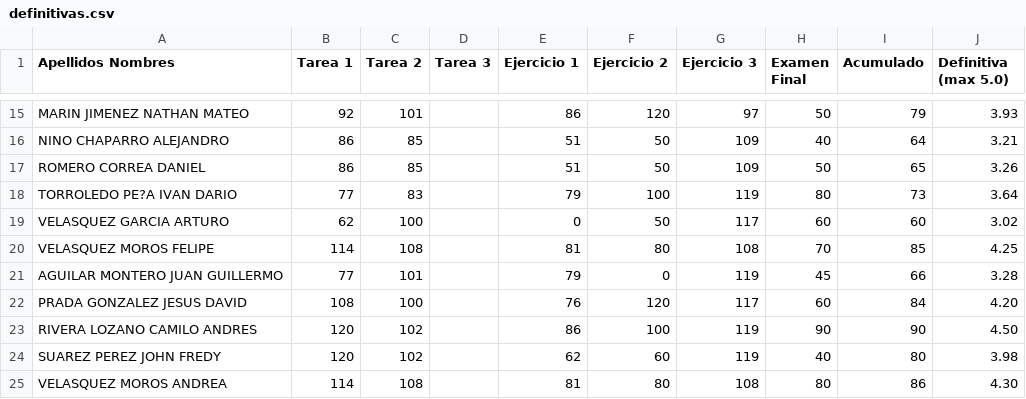
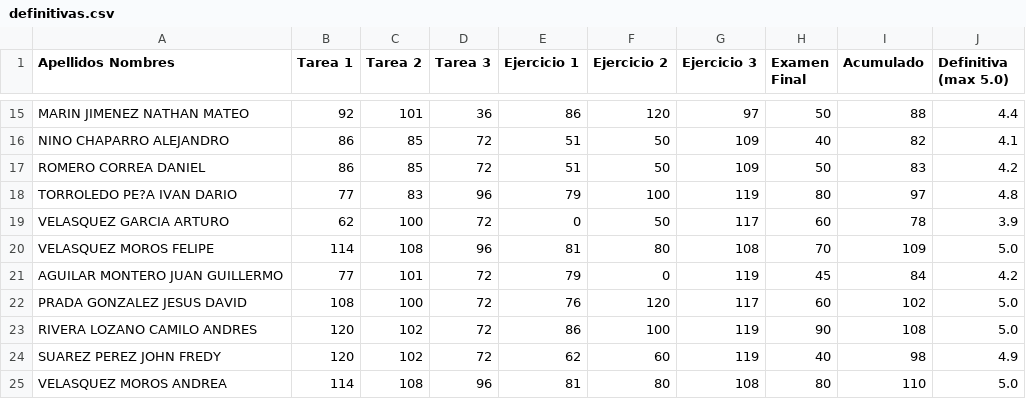
Before and after one commit to ComputoCienciasUniandes/MetodosComputacionalesAvanzados, a CSV file: grades/201710/definitivas.csv, drawn as a sheet; only a part is shown, gaps mark what is left out; the diff covers the shown part only; the diff names each change by its address in the sheet, - before the commit and + after, or states it on an @@ line.

Commit message:
tarea3+definitivas

```diff
--- a/grades/201710/definitivas.csv
+++ b/grades/201710/definitivas.csv
-D15 (Tarea 3): (empty)
+D15 (Tarea 3): 36
-I15 (Acumulado): 79
+I15 (Acumulado): 88
-J15 (Definitiva (max 5.0)): 3.93
+J15 (Definitiva (max 5.0)): 4.4
-D16:D17 (Tarea 3): (empty)
+D16:D17 (Tarea 3): 72
-I16 (Acumulado): 64
+I16 (Acumulado): 82
-J16 (Definitiva (max 5.0)): 3.21
+J16 (Definitiva (max 5.0)): 4.1
-I17 (Acumulado): 65
+I17 (Acumulado): 83
-J17 (Definitiva (max 5.0)): 3.26
+J17 (Definitiva (max 5.0)): 4.2
-D18 (Tarea 3): (empty)
+D18 (Tarea 3): 96
-I18 (Acumulado): 73
+I18 (Acumulado): 97
-J18 (Definitiva (max 5.0)): 3.64
+J18 (Definitiva (max 5.0)): 4.8
-D19 (Tarea 3): (empty)
+D19 (Tarea 3): 72
-I19 (Acumulado): 60
+I19 (Acumulado): 78
-J19 (Definitiva (max 5.0)): 3.02
+J19 (Definitiva (max 5.0)): 3.9
-D20 (Tarea 3): (empty)
+D20 (Tarea 3): 96
-I20 (Acumulado): 85
+I20 (Acumulado): 109
-J20 (Definitiva (max 5.0)): 4.25
+J20 (Definitiva (max 5.0)): 5.0
-D21:D24 (Tarea 3): (empty)
+D21:D24 (Tarea 3): 72
-I21 (Acumulado): 66
+I21 (Acumulado): 84
-J21 (Definitiva (max 5.0)): 3.28
+J21 (Definitiva (max 5.0)): 4.2
-I22 (Acumulado): 84
+I22 (Acumulado): 102
-J22 (Definitiva (max 5.0)): 4.20
+J22 (Definitiva (max 5.0)): 5.0
-I23 (Acumulado): 90
+I23 (Acumulado): 108
-J23 (Definitiva (max 5.0)): 4.50
+J23 (Definitiva (max 5.0)): 5.0
-I24 (Acumulado): 80
+I24 (Acumulado): 98
-J24 (Definitiva (max 5.0)): 3.98
+J24 (Definitiva (max 5.0)): 4.9
-D25 (Tarea 3): (empty)
+D25 (Tarea 3): 96
-I25 (Acumulado): 86
+I25 (Acumulado): 110
-J25 (Definitiva (max 5.0)): 4.30
+J25 (Definitiva (max 5.0)): 5.0
```
Also changed, not shown: 35 edited cells elsewhere in this file, 1 other file.
